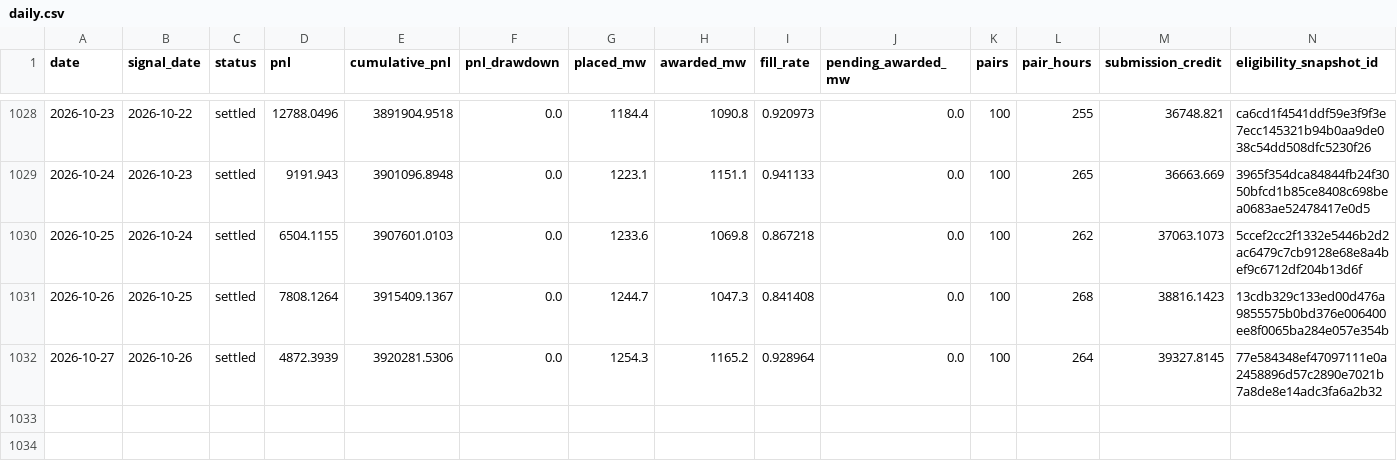
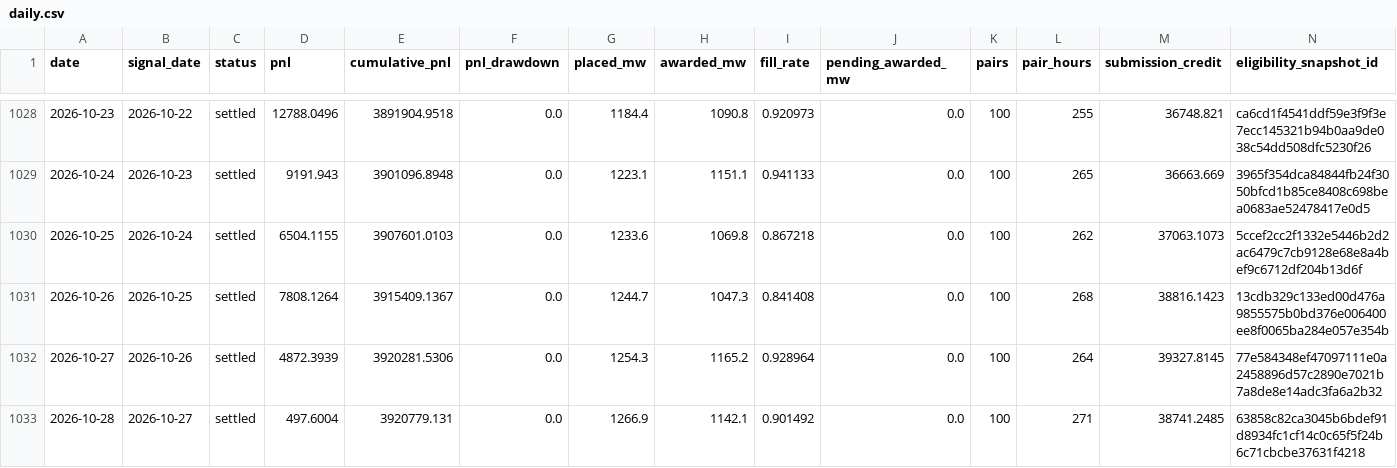
Before and after one commit to jameskim247/ptp-track-record, a CSV file: data/pairs-100/daily.csv, drawn as a sheet; only a part is shown, gaps mark what is left out; rows hold the shown columns only; the diff names each change by its address in the sheet, - before the commit and + after, or states it on an @@ line.

```diff
--- a/data/pairs-100/daily.csv
+++ b/data/pairs-100/daily.csv
+row 1033: 2026-10-28 | 2026-10-27 | settled | 497.6004 | 3920779.131 | 0.0 | 1266.9 | 1142.1 | 0.901492 | 0.0 | 100 | 271 | 38741.2485 | 63858c82ca3045b6bdef91d8934fc1cf14c0c65f5f24b6c71cbcbe37631f4218
```
Also changed, not shown: data/pairs-100/monthly.csv, data/pairs-100/summary.csv, 12 other files.
